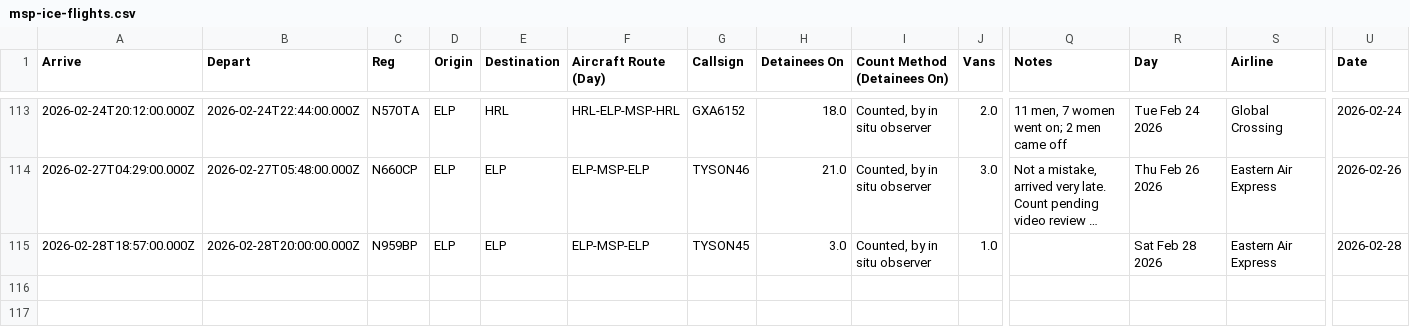
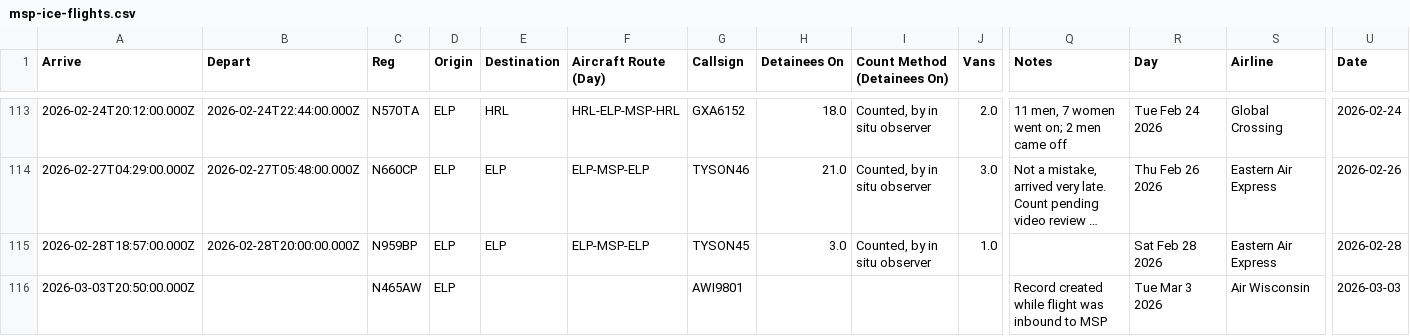
Before and after one commit to mbaynton/msp-ice-flights-shiny, a CSV file: msp-ice-flights.csv, drawn as a sheet; only a part is shown, gaps mark what is left out; long unchanged cells end in …; rows hold the shown columns only; the diff names each change by its address in the sheet, - before the commit and + after, or states it on an @@ line.

```diff
--- a/msp-ice-flights.csv
+++ b/msp-ice-flights.csv
+row 116: 2026-03-03T20:50:00.000Z |  | N465AW | ELP |  |  | AWI9801 |  |  |  | Record created while flight was inbound to MSP | Tue Mar 3 2026 | Air Wisconsin | 2026-03-03
```
